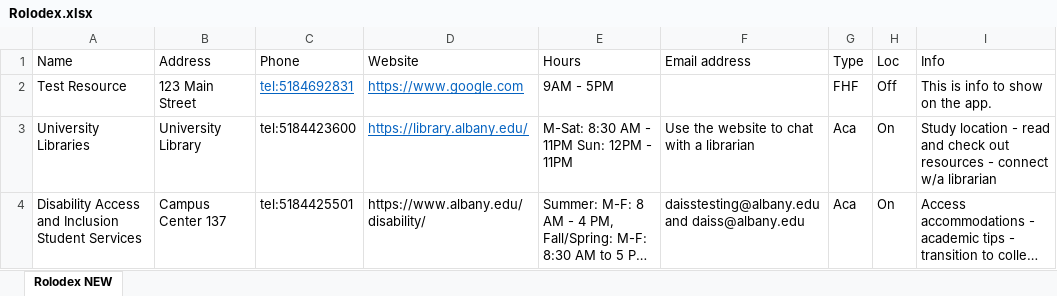
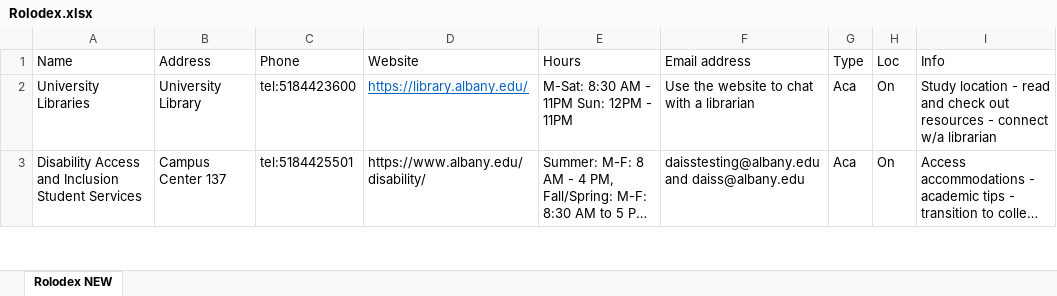
Before and after one commit to UAlbanyProjectACCESS/Rolodex, an Excel workbook: data-raw/Rolodex.xlsx, sheet Rolodex NEW, drawn as a sheet; only a part is shown; long unchanged cells end in …; values as stored, in another font and other column widths than the file's, no borders; the diff names each change by its address in the sheet, - before the commit and + after, or states it on an @@ line.

Commit message:
rmv test resource

```diff
--- a/data-raw/Rolodex.xlsx (sheet Rolodex NEW)
+++ b/data-raw/Rolodex.xlsx (sheet Rolodex NEW)
-row 2: Test Resource | 123 Main Street | tel:5184692831 | https://www.google.com | 9AM - 5PM |  | FHF | Off | This is info to show on the app.
```
Also changed, not shown: 3 other files.
